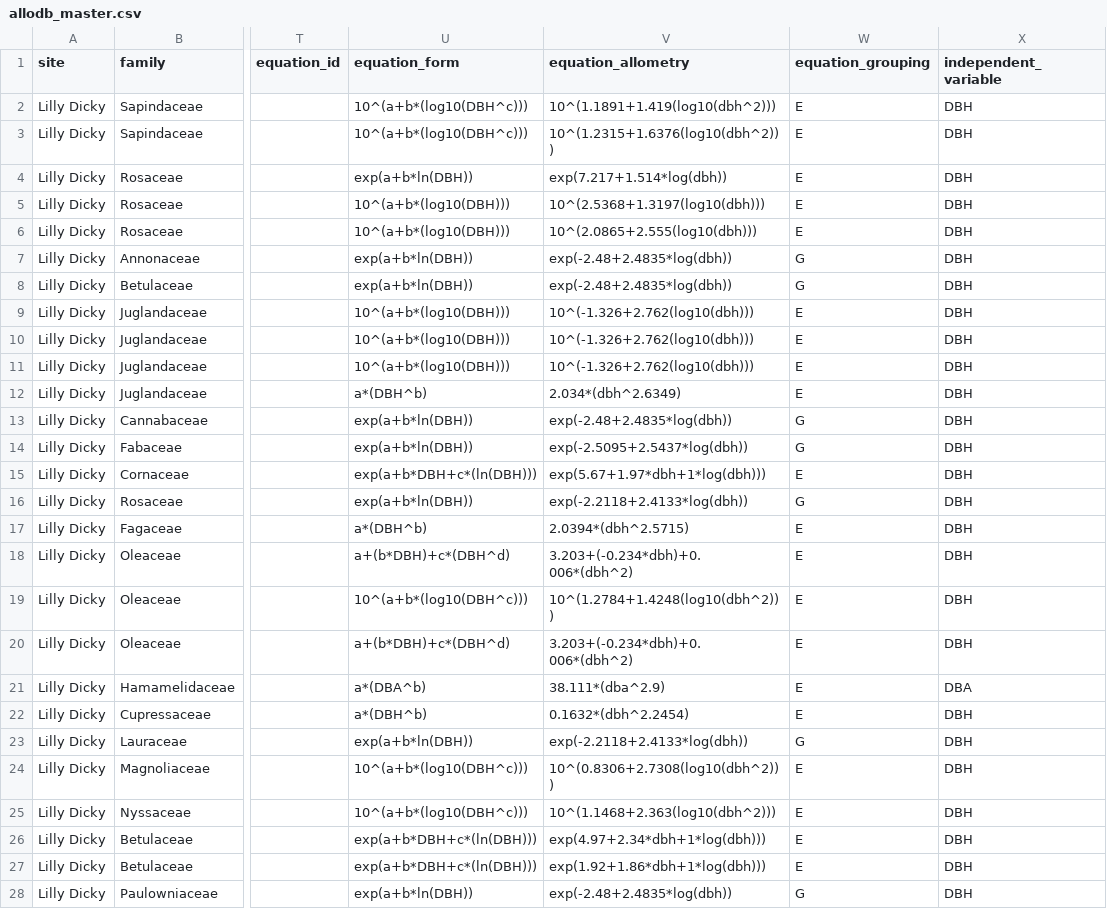
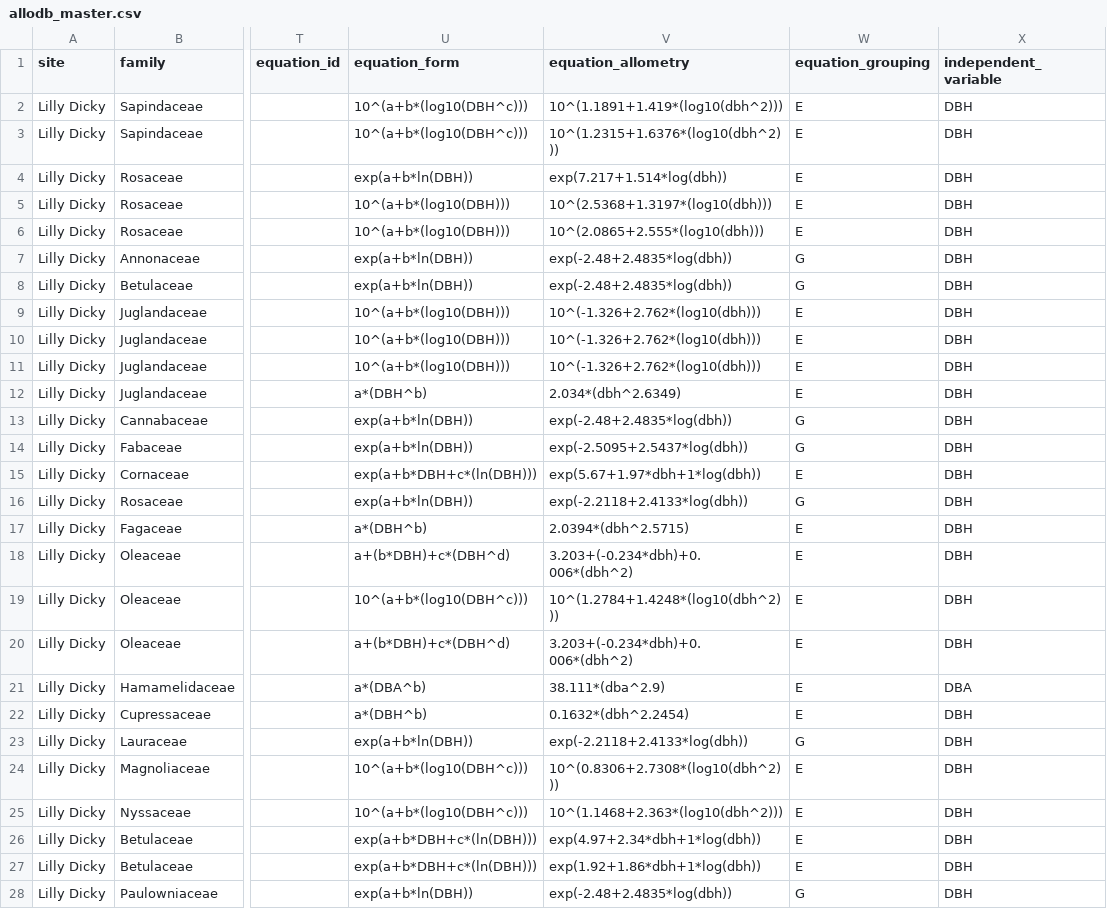
Before and after one commit to ropensci/allodb, a CSV file: data-raw/allodb_master.csv, drawn as a sheet; only a part is shown, gaps mark what is left out; the diff covers the shown part only; the diff names each change by its address in the sheet, - before the commit and + after, or states it on an @@ line.

Commit message:
Fixed equations
Fixed equations errors as pointed out in issue#38

```diff
--- a/data-raw/allodb_master.csv
+++ b/data-raw/allodb_master.csv
-V2 (equation_allometry): 10^(1.1891+1.419(log10(dbh^2)))
+V2 (equation_allometry): 10^(1.1891+1.419*(log10(dbh^2)))
-V3 (equation_allometry): 10^(1.2315+1.6376(log10(dbh^2)))
+V3 (equation_allometry): 10^(1.2315+1.6376*(log10(dbh^2)))
-V5 (equation_allometry): 10^(2.5368+1.3197(log10(dbh)))
+V5 (equation_allometry): 10^(2.5368+1.3197*(log10(dbh)))
-V6 (equation_allometry): 10^(2.0865+2.555(log10(dbh)))
+V6 (equation_allometry): 10^(2.0865+2.555*(log10(dbh)))
-V9:V11 (equation_allometry): 10^(-1.326+2.762(log10(dbh)))
+V9:V11 (equation_allometry): 10^(-1.326+2.762*(log10(dbh)))
-V15 (equation_allometry): exp(5.67+1.97*dbh+1*log(dbh)))
+V15 (equation_allometry): exp(5.67+1.97*dbh+1*log(dbh))
-V19 (equation_allometry): 10^(1.2784+1.4248(log10(dbh^2)))
+V19 (equation_allometry): 10^(1.2784+1.4248*(log10(dbh^2)))
-V24 (equation_allometry): 10^(0.8306+2.7308(log10(dbh^2)))
+V24 (equation_allometry): 10^(0.8306+2.7308*(log10(dbh^2)))
-V25 (equation_allometry): 10^(1.1468+2.363(log10(dbh^2)))
+V25 (equation_allometry): 10^(1.1468+2.363*(log10(dbh^2)))
-V26 (equation_allometry): exp(4.97+2.34*dbh+1*log(dbh)))
+V26 (equation_allometry): exp(4.97+2.34*dbh+1*log(dbh))
-V27 (equation_allometry): exp(1.92+1.86*dbh+1*log(dbh)))
+V27 (equation_allometry): exp(1.92+1.86*dbh+1*log(dbh))
```
Also changed, not shown: 101 edited cells elsewhere in this file.
